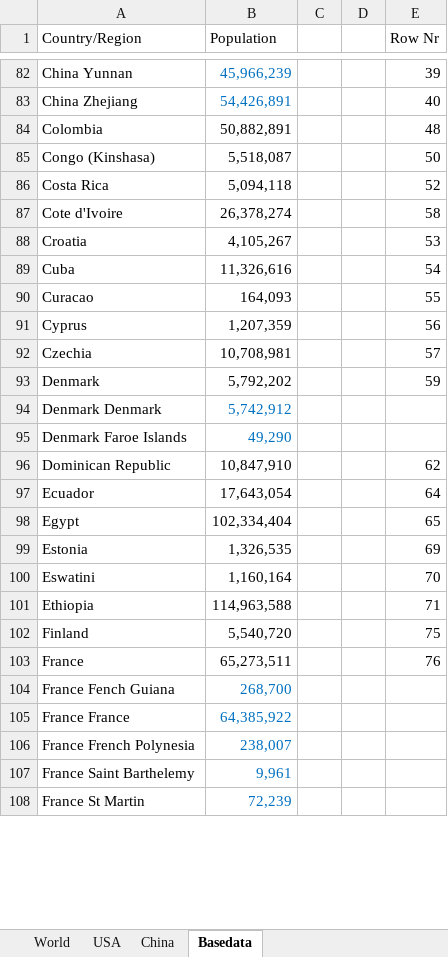
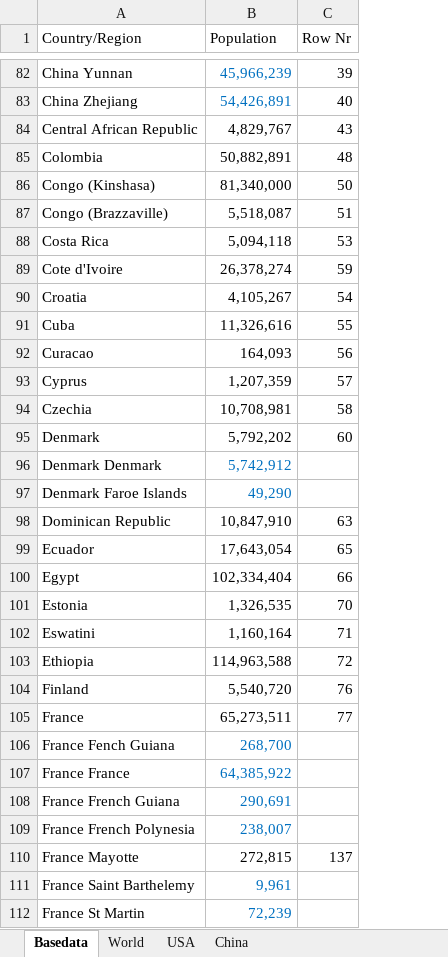
Before and after one commit to georgzurbonsen/Beyond4P_Apps, an Excel workbook: COVID-19 Apps/Population Data.xlsx, sheet Basedata, drawn as a sheet; only a part is shown, gaps mark what is left out; values as stored, in another font and other column widths than the file's, no borders; removed rows and columns are numbered as before the commit, all else as after; the diff covers the shown part only; the diff names each change by its address in the sheet, - before the commit and + after, or states it on an @@ line.

```diff
--- a/COVID-19 Apps/Population Data.xlsx (sheet Basedata)
+++ b/COVID-19 Apps/Population Data.xlsx (sheet Basedata)
@@ sheet tab order changed: Basedata | World | USA | China @@
-column C, empty
-column D, empty
+row 84: Central African Republic | 4,829,767 | 43
-B86 (Population): 5,518,087
+B86 (Population): 81,340,000
+row 87: Congo (Brazzaville) | 5,518,087 | 51
-C88 (Row Nr): 52
+C88 (Row Nr): 53
-C89 (Row Nr): 58
+C89 (Row Nr): 59
-C90 (Row Nr): 53
+C90 (Row Nr): 54
-C91 (Row Nr): 54
+C91 (Row Nr): 55
-C92 (Row Nr): 55
+C92 (Row Nr): 56
-C93 (Row Nr): 56
+C93 (Row Nr): 57
-C94 (Row Nr): 57
+C94 (Row Nr): 58
-C95 (Row Nr): 59
+C95 (Row Nr): 60
-C98 (Row Nr): 62
+C98 (Row Nr): 63
-C99 (Row Nr): 64
+C99 (Row Nr): 65
-C100 (Row Nr): 65
+C100 (Row Nr): 66
-C101 (Row Nr): 69
+C101 (Row Nr): 70
-C102 (Row Nr): 70
+C102 (Row Nr): 71
-C103 (Row Nr): 71
+C103 (Row Nr): 72
-C104 (Row Nr): 75
+C104 (Row Nr): 76
-C105 (Row Nr): 76
+C105 (Row Nr): 77
+row 108: France French Guiana | 290,691
+row 110: France Mayotte | 272,815 | 137
```
Also changed, not shown: 96 added rows and 96 edited cells elsewhere in this sheet, sheet World, formulas that keep their value, hidden cells, 13 other files.
